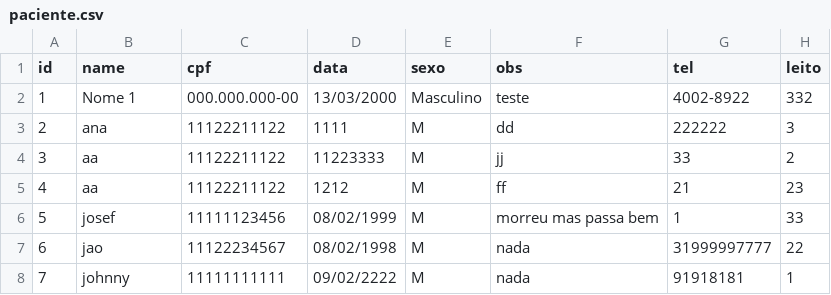
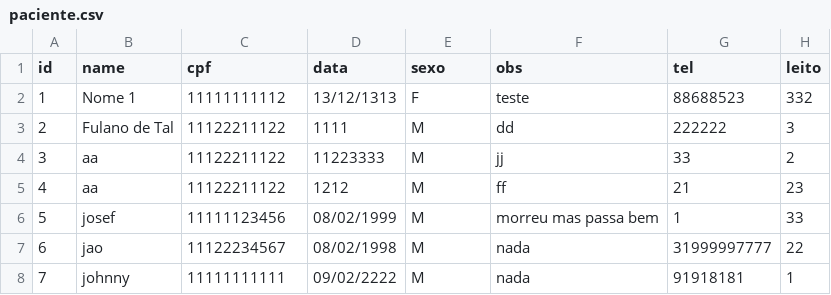
Before and after one commit to INF112-Programacao2/20202-team-3, a CSV file: arquivo/paciente.csv, drawn as a sheet.

```diff
--- a/arquivo/paciente.csv
+++ b/arquivo/paciente.csv
@@ -1,4 +1,4 @@
 id,name,cpf,data,sexo,obs,tel,leito,
-1,"Nome 1",000.000.000-00,13/03/2000,Masculino,teste,4002-8922,332,
-2,ana,11122211122,1111,M,dd,222222,3,
+1,"Nome 1",11111111112,13/12/1313,F,teste,88688523,332,
+2,"Fulano de Tal",11122211122,1111,M,dd,222222,3,
 3,aa,11122211122,11223333,M,jj,33,2,
```
Also changed, not shown: arquivo/medico.csv, 7 other files.
